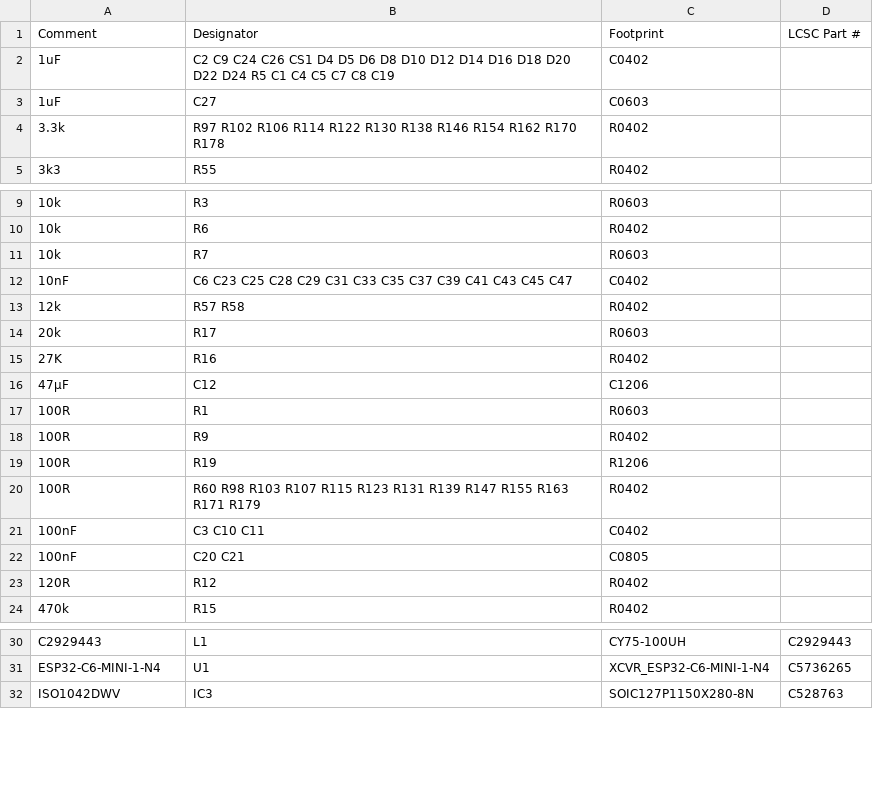
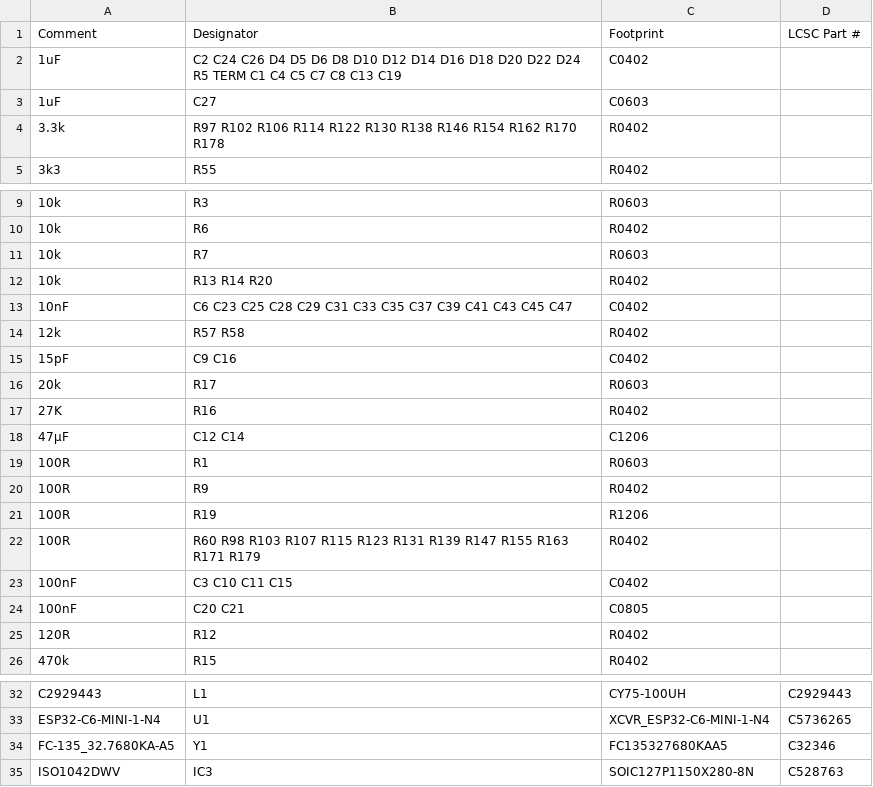
Before and after one commit to SunshadeCorp/EasyBMS_Hardware, a CSV file: MEB-Version(12S&8S)/production/EasyBMS_top_bom.csv, drawn as a sheet; only a part is shown, gaps mark what is left out.

```diff
--- a/MEB-Version(12S&8S)/production/EasyBMS_top_bom.csv
+++ b/MEB-Version(12S&8S)/production/EasyBMS_top_bom.csv
@@ -1,3 +1,3 @@
 Comment,Designator,Footprint,LCSC Part #
-1uF,C2 C9 C24 C26 CS1 D4 D5 D6 D8 D10 D12 D14 D16 D18 D20 D22 D24 R5 C1 C4 C5 C7 C8 C19,C0402,
+1uF,C2 C24 C26 D4 D5 D6 D8 D10 D12 D14 D16 D18 D20 D22 D24 R5 TERM C1 C4 C5 C7 C8 C13 C19,C0402,
 1uF,C27,C0603,
@@ -11,7 +11,9 @@ Comment,Designator,Footprint,LCSC Part #
 10k,R7,R0603,
+10k,R13 R14 R20,R0402,
 10nF,C6 C23 C25 C28 C29 C31 C33 C35 C37 C39 C41 C43 C45 C47,C0402,
 12k,R57 R58,R0402,
+15pF,C9 C16,C0402,
 20k,R17,R0603,
 27K,R16,R0402,
-47µF,C12,C1206,
+47µF,C12 C14,C1206,
 100R,R1,R0603,
@@ -20,3 +22,3 @@ Comment,Designator,Footprint,LCSC Part #
 100R,R60 R98 R103 R107 R115 R123 R131 R139 R147 R155 R163 R171 R179,R0402,
-100nF,C3 C10 C11,C0402,
+100nF,C3 C10 C11 C15,C0402,
 100nF,C20 C21,C0805,
@@ -31,2 +33,3 @@ C2929443,L1,CY75-100UH,C2929443
 ESP32-C6-MINI-1-N4,U1,XCVR_ESP32-C6-MINI-1-N4,C5736265
+FC-135_32.7680KA-A5,Y1,FC135327680KAA5,C32346
 ISO1042DWV,IC3,SOIC127P1150X280-8N,C528763
```
Also changed, not shown: MEB-Version(12S&8S)/production/EasyBMS_top_cpl.csv, 9 other files.
